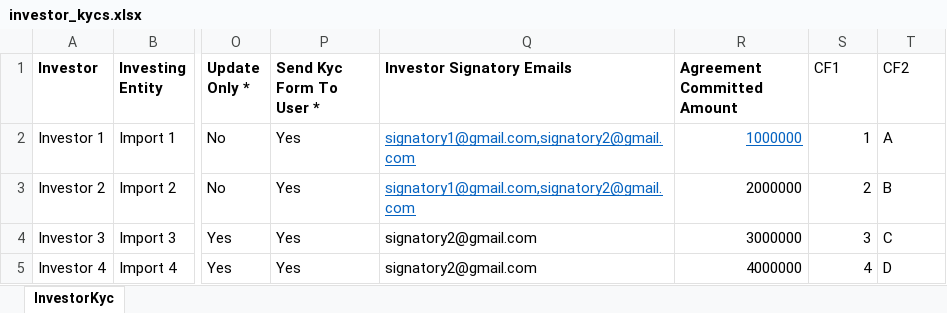
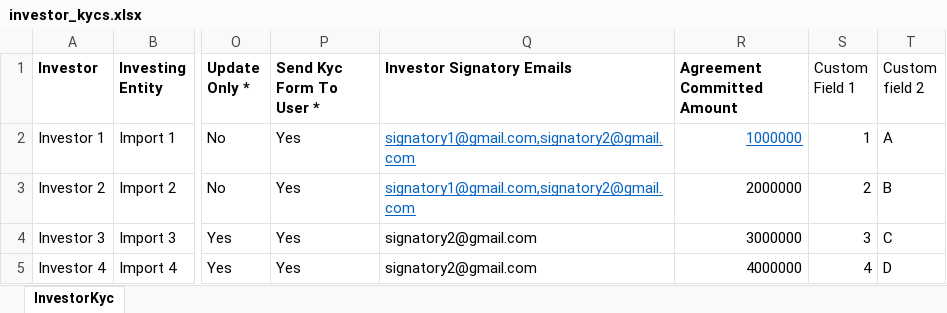
Before and after one commit to sampadadiwan/IRM_CompanyMain, an Excel workbook: public/sample_uploads/investor_kycs.xlsx, sheet InvestorKyc, drawn as a sheet; only a part is shown, gaps mark what is left out; values as stored, in another font and other column widths than the file's, no borders; the diff names each change by its address in the sheet, - before the commit and + after, or states it on an @@ line.

```diff
--- a/public/sample_uploads/investor_kycs.xlsx (sheet InvestorKyc)
+++ b/public/sample_uploads/investor_kycs.xlsx (sheet InvestorKyc)
-S1: CF1
+S1: Custom Field 1
-T1: CF2
+T1: Custom field 2
```
Also changed, not shown: public/sample_uploads/capital_commitments_multi_currency.xlsx, 3 other files.
